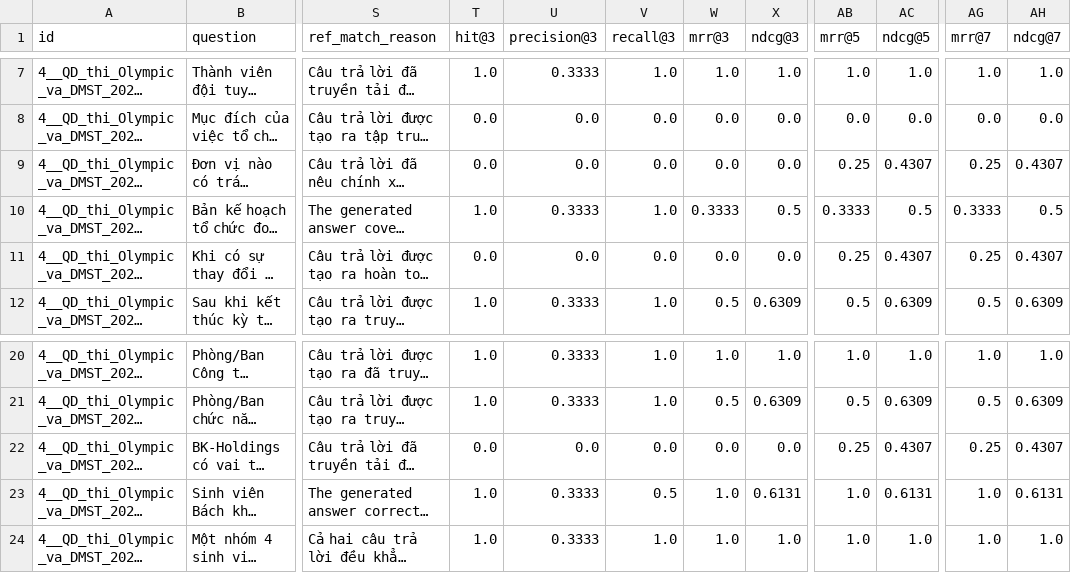
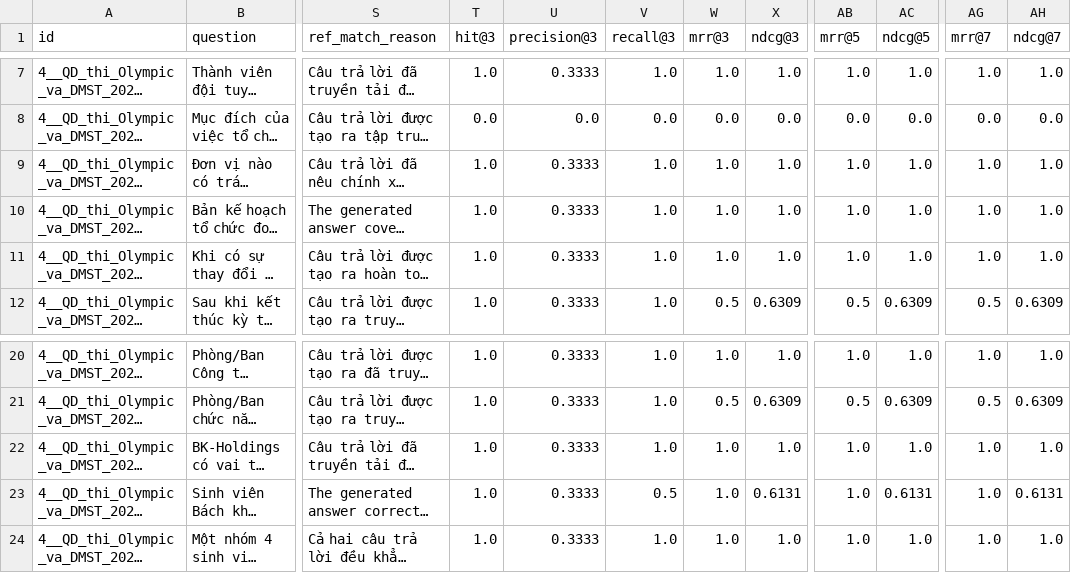
Before and after one commit to hoainam183/GR, a CSV file: src/RAG_v2/evaluation/result_dual_RRF_no_rerank/olympic_rag_dataset/query_results.csv, drawn as a sheet; only a part is shown, gaps mark what is left out; long unchanged cells end in …; the diff names each change by its address in the sheet, - before the commit and + after, or states it on an @@ line.

```diff
--- a/src/RAG_v2/evaluation/result_dual_RRF_no_rerank/olympic_rag_dataset/query_results.csv
+++ b/src/RAG_v2/evaluation/result_dual_RRF_no_rerank/olympic_rag_dataset/query_results.csv
-T9 (hit@3): 0.0
+T9 (hit@3): 1.0
-U9 (precision@3): 0.0
+U9 (precision@3): 0.3333
-V9 (recall@3): 0.0
+V9 (recall@3): 1.0
-W9 (mrr@3): 0.0
+W9 (mrr@3): 1.0
-X9 (ndcg@3): 0.0
+X9 (ndcg@3): 1.0
-AB9 (mrr@5): 0.25
+AB9 (mrr@5): 1.0
-AC9 (ndcg@5): 0.4307
+AC9 (ndcg@5): 1.0
-AG9 (mrr@7): 0.25
+AG9 (mrr@7): 1.0
-AH9 (ndcg@7): 0.4307
+AH9 (ndcg@7): 1.0
-W10 (mrr@3): 0.3333
+W10 (mrr@3): 1.0
-X10 (ndcg@3): 0.5
+X10 (ndcg@3): 1.0
-AB10 (mrr@5): 0.3333
+AB10 (mrr@5): 1.0
-AC10 (ndcg@5): 0.5
+AC10 (ndcg@5): 1.0
-AG10 (mrr@7): 0.3333
+AG10 (mrr@7): 1.0
-AH10 (ndcg@7): 0.5
+AH10 (ndcg@7): 1.0
-T11 (hit@3): 0.0
+T11 (hit@3): 1.0
-U11 (precision@3): 0.0
+U11 (precision@3): 0.3333
-V11 (recall@3): 0.0
+V11 (recall@3): 1.0
-W11 (mrr@3): 0.0
+W11 (mrr@3): 1.0
-X11 (ndcg@3): 0.0
+X11 (ndcg@3): 1.0
-AB11 (mrr@5): 0.25
+AB11 (mrr@5): 1.0
-AC11 (ndcg@5): 0.4307
+AC11 (ndcg@5): 1.0
-AG11 (mrr@7): 0.25
+AG11 (mrr@7): 1.0
-AH11 (ndcg@7): 0.4307
+AH11 (ndcg@7): 1.0
-T22 (hit@3): 0.0
+T22 (hit@3): 1.0
-U22 (precision@3): 0.0
+U22 (precision@3): 0.3333
-V22 (recall@3): 0.0
+V22 (recall@3): 1.0
-W22 (mrr@3): 0.0
+W22 (mrr@3): 1.0
-X22 (ndcg@3): 0.0
+X22 (ndcg@3): 1.0
-AB22 (mrr@5): 0.25
+AB22 (mrr@5): 1.0
-AC22 (ndcg@5): 0.4307
+AC22 (ndcg@5): 1.0
-AG22 (mrr@7): 0.25
+AG22 (mrr@7): 1.0
-AH22 (ndcg@7): 0.4307
+AH22 (ndcg@7): 1.0
```
Also changed, not shown: src/RAG_v2/evaluation/result_dual_RRF_no_rerank/Khung-DGRL-2020-2021_rag_eval_dataset/query_results.csv, src/RAG_v2/evaluation/result_dual_RRF_no_rerank/kehoach_rag_dataset/query_results.csv, 43 other files.
